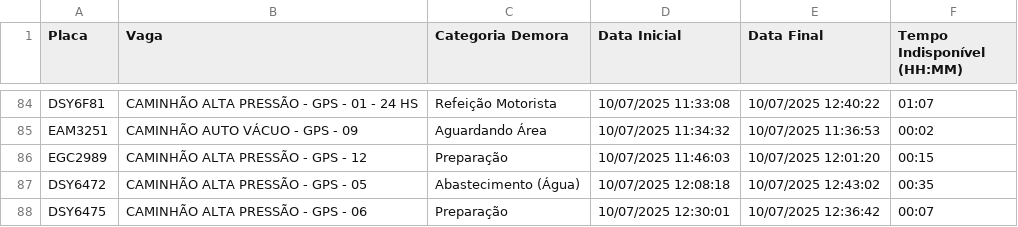
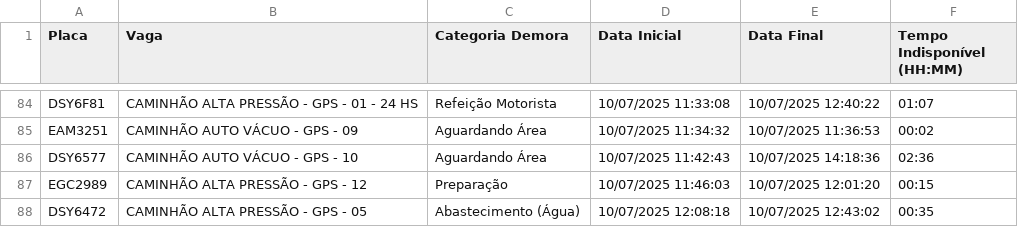
Before and after one commit to GrupoGps-Mecanizada/Banco-De-Dados, a CSV file: Apontamentos/apontamentos-atuais.csv, drawn as a sheet; only a part is shown, gaps mark what is left out; the shorter side is filled out with more unchanged rows; the diff names each change by its address in the sheet, - before the commit and + after, or states it on an @@ line.

Commit message:
🔄 Auto-refresh 294: 10/07/2025, 14:21:15 - 1 arquivos

```diff
--- a/Apontamentos/apontamentos-atuais.csv
+++ b/Apontamentos/apontamentos-atuais.csv
+row 86: DSY6577 | CAMINHÃO AUTO VÁCUO - GPS - 10 | Aguardando Área | 10/07/2025 11:42:43 | 10/07/2025 14:18:36 | 02:36
```
